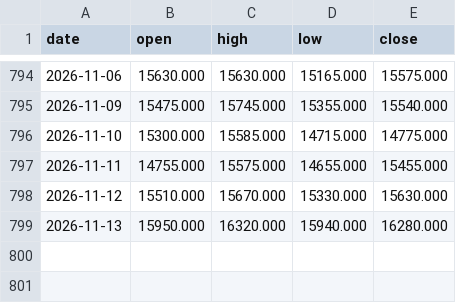
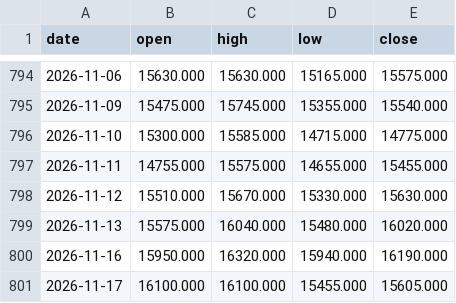
Before and after one commit to hyunjafan-creator/commodity_dashboard, a CSV file: data/br0.csv, drawn as a sheet; only a part is shown, gaps mark what is left out.

```diff
--- a/data/br0.csv
+++ b/data/br0.csv
@@ -798,2 +798,4 @@ date,open,high,low,close
 2026-11-12,15510.000,15670.000,15330.000,15630.000
-2026-11-13,15950.000,16320.000,15940.000,16280.000
+2026-11-13,15575.000,16040.000,15480.000,16020.000
+2026-11-16,15950.000,16320.000,15940.000,16190.000
+2026-11-17,16100.000,16100.000,15455.000,15605.000
```
Also changed, not shown: data/ad0.csv, data/dram.csv, 28 other files.
